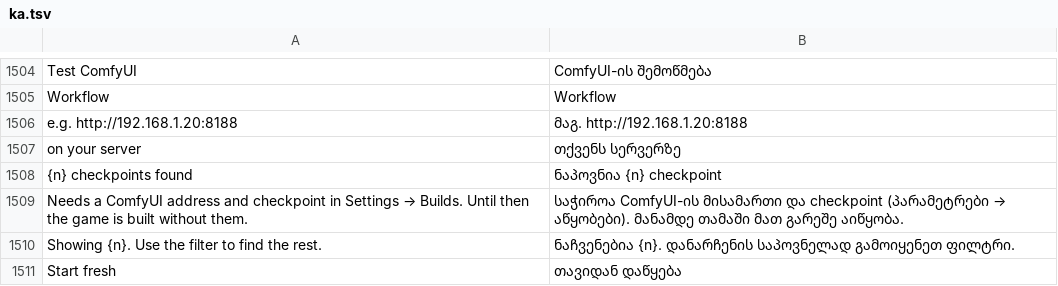
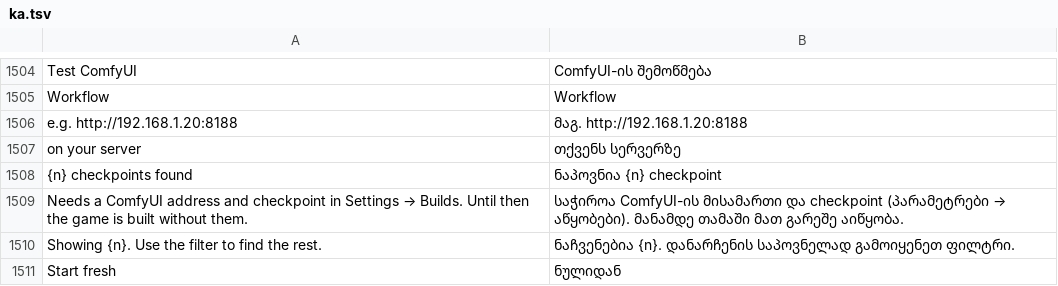
Before and after one commit to Sandeep-Presents/craft-anything, a TSV file: crates/ui-egui/src/i18n/ka.tsv, drawn as a sheet; only a part is shown, gaps mark what is left out.

Commit message:
Fit the start tiles in the newer catalogs
Georgian's Start fresh was 4 points too wide for one row at 1440, so it's the shorter ნულიდან.
Thai's starts fit one row even at 900, which is full rows too, so the tiles test accepts one row
of four or two of two there, never three and one.

```diff
--- a/crates/ui-egui/src/i18n/ka.tsv
+++ b/crates/ui-egui/src/i18n/ka.tsv
@@ -1510,2 +1510,2 @@ Needs a ComfyUI address and checkpoint in Settings → Builds. Until then the ga
 Showing {n}. Use the filter to find the rest.	ნაჩვენებია {n}. დანარჩენის საპოვნელად გამოიყენეთ ფილტრი.
-Start fresh	თავიდან დაწყება
+Start fresh	ნულიდან
```
Also changed, not shown: 1 other file.
